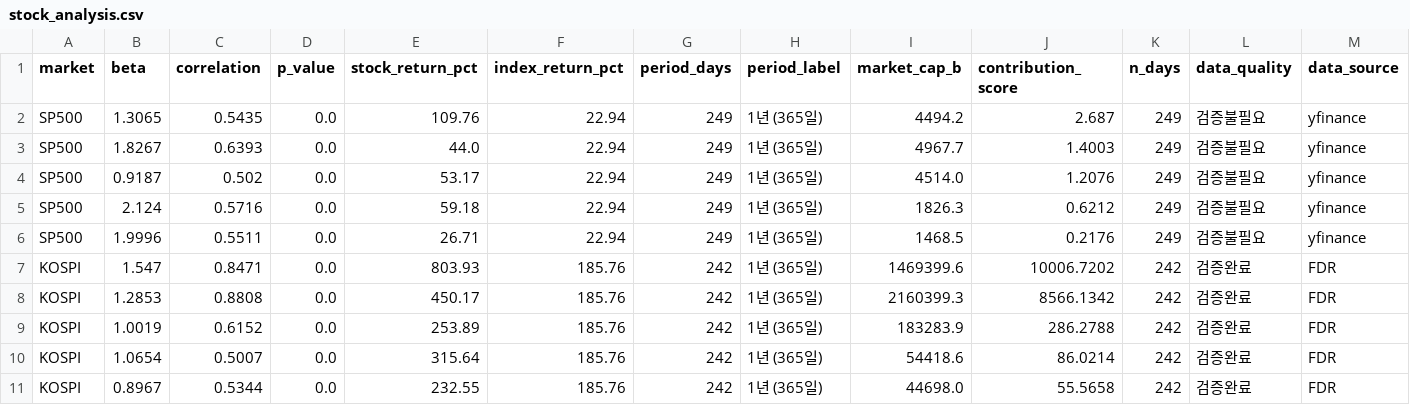
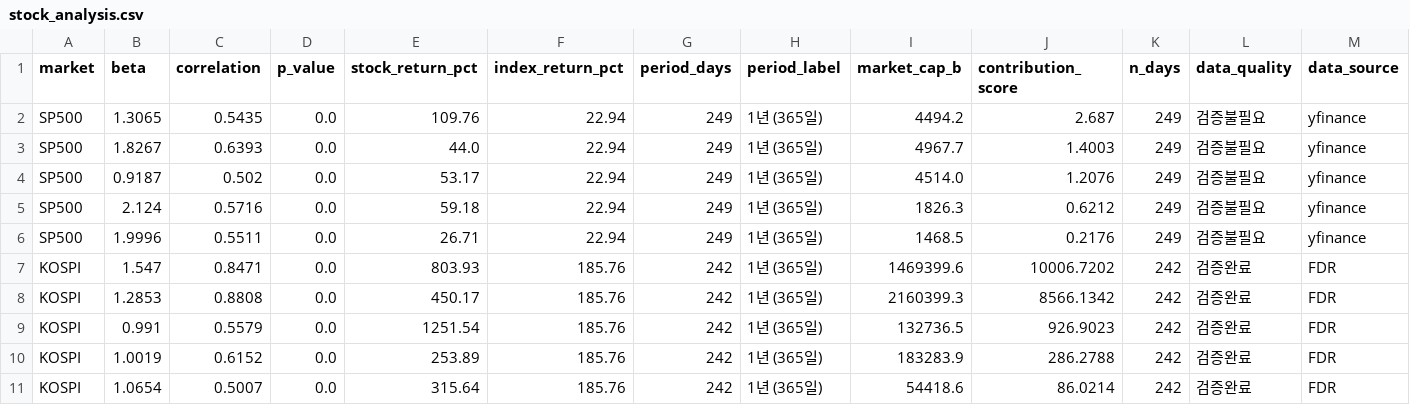
Before and after one commit to HwangatWork/AI-Analyzer, a CSV file: output/stock_analysis.csv, drawn as a sheet; only a part is shown; removed rows and columns are numbered as before the commit, all else as after; rows hold the shown columns only; the diff names each change by its address in the sheet, - before the commit and + after, or states it on an @@ line.

```diff
--- a/output/stock_analysis.csv
+++ b/output/stock_analysis.csv
+row 9: KOSPI | 0.991 | 0.5579 | 0.0 | 1251.54 | 185.76 | 242 | 1년 (365일) | 132736.5 | 926.9023 | 242 | 검증완료 | FDR
-row 11: KOSPI | 0.8967 | 0.5344 | 0.0 | 232.55 | 185.76 | 242 | 1년 (365일) | 44698.0 | 55.5658 | 242 | 검증완료 | FDR
```
Also changed, not shown: 3 other files.
